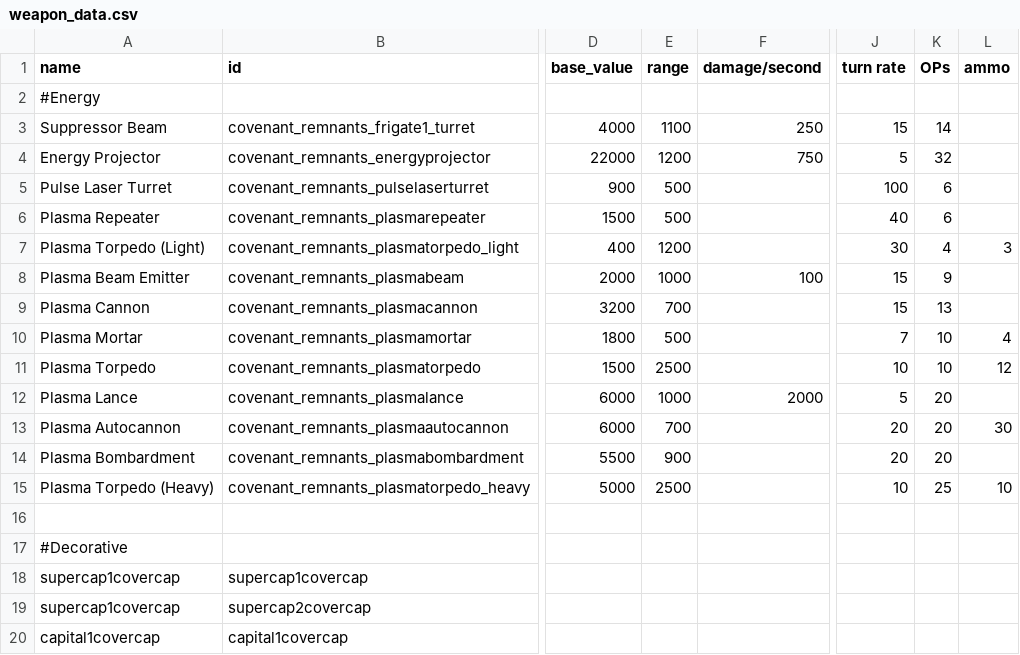
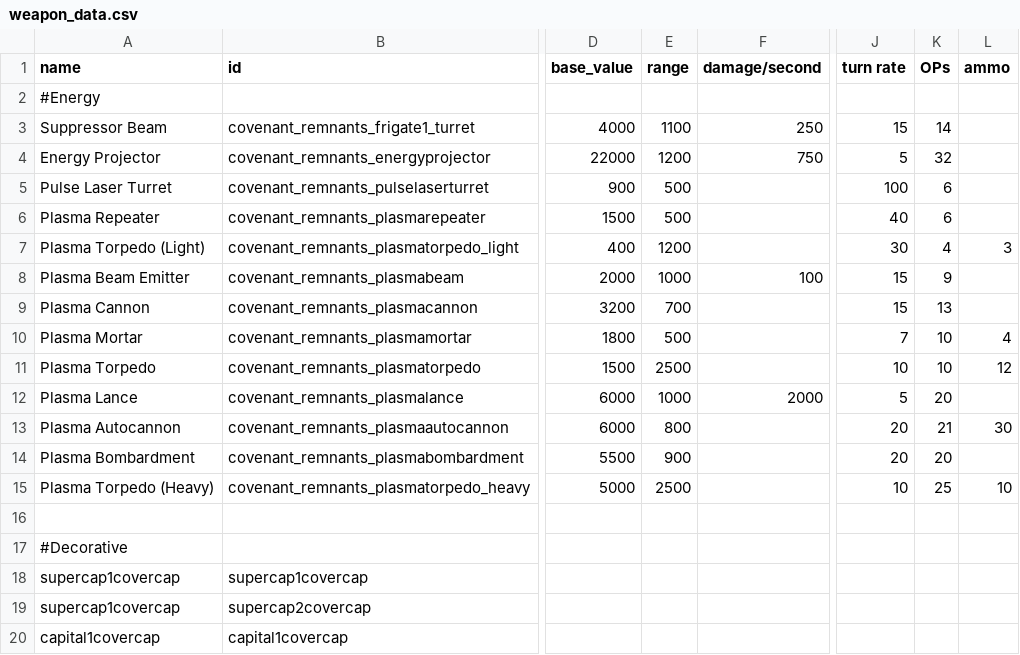
Before and after one commit to Combustiblemon/Covenant-Remnants, a CSV file: data/weapons/weapon_data.csv, drawn as a sheet; only a part is shown, gaps mark what is left out; the diff names each change by its address in the sheet, - before the commit and + after, or states it on an @@ line.

```diff
--- a/data/weapons/weapon_data.csv
+++ b/data/weapons/weapon_data.csv
-E13 (range): 700
+E13 (range): 800
-K13 (OPs): 20
+K13 (OPs): 21
```
Also changed, not shown: 11 other files.
